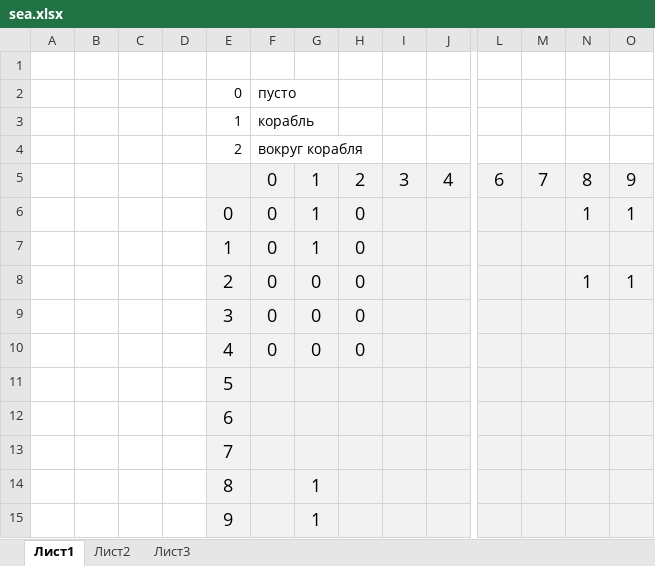
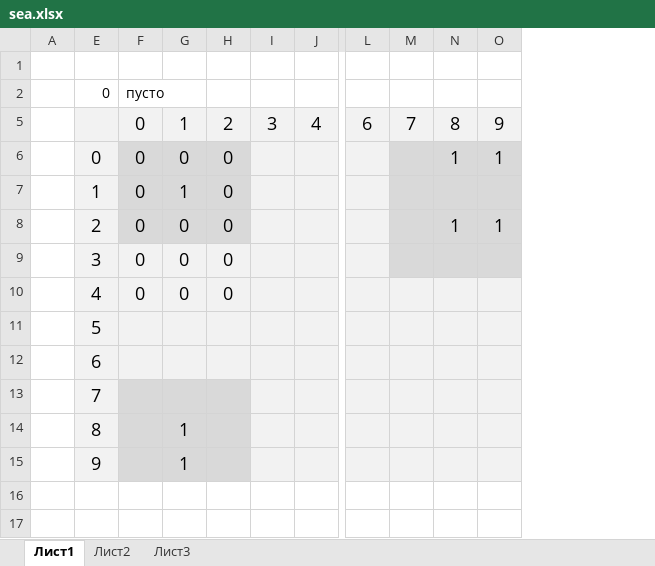
Before and after one commit to zaswed76/sea, an Excel workbook: docs/schemes/sea.xlsx, sheet Лист1, drawn as a sheet; only a part is shown, gaps mark what is left out; values as stored, in another font and other column widths than the file's, no borders; conditional formats not drawn; rows hold the shown columns only; the diff names each change by its address in the sheet, - before the commit and + after, or states it on an @@ line.

```diff
--- a/docs/schemes/sea.xlsx (sheet Лист1)
+++ b/docs/schemes/sea.xlsx (sheet Лист1)
@@ column B hidden, empty @@
@@ column C hidden, empty @@
@@ column D hidden, empty @@
@@ row 3 hidden:  |  |  |  | 1 | корабль @@
@@ row 4 hidden:  |  |  |  | 2 | вокруг корабля @@
-F6:H8 fill: #F2F2F2
+F6:H8 fill: #D9D9D9
-G6: 1
+G6: 0
-M6:O9 fill: #F2F2F2
+M6:O9 fill: #D9D9D9
-F13:H15 fill: #F2F2F2
+F13:H15 fill: #D9D9D9
```
Also changed, not shown: 3 other files.
